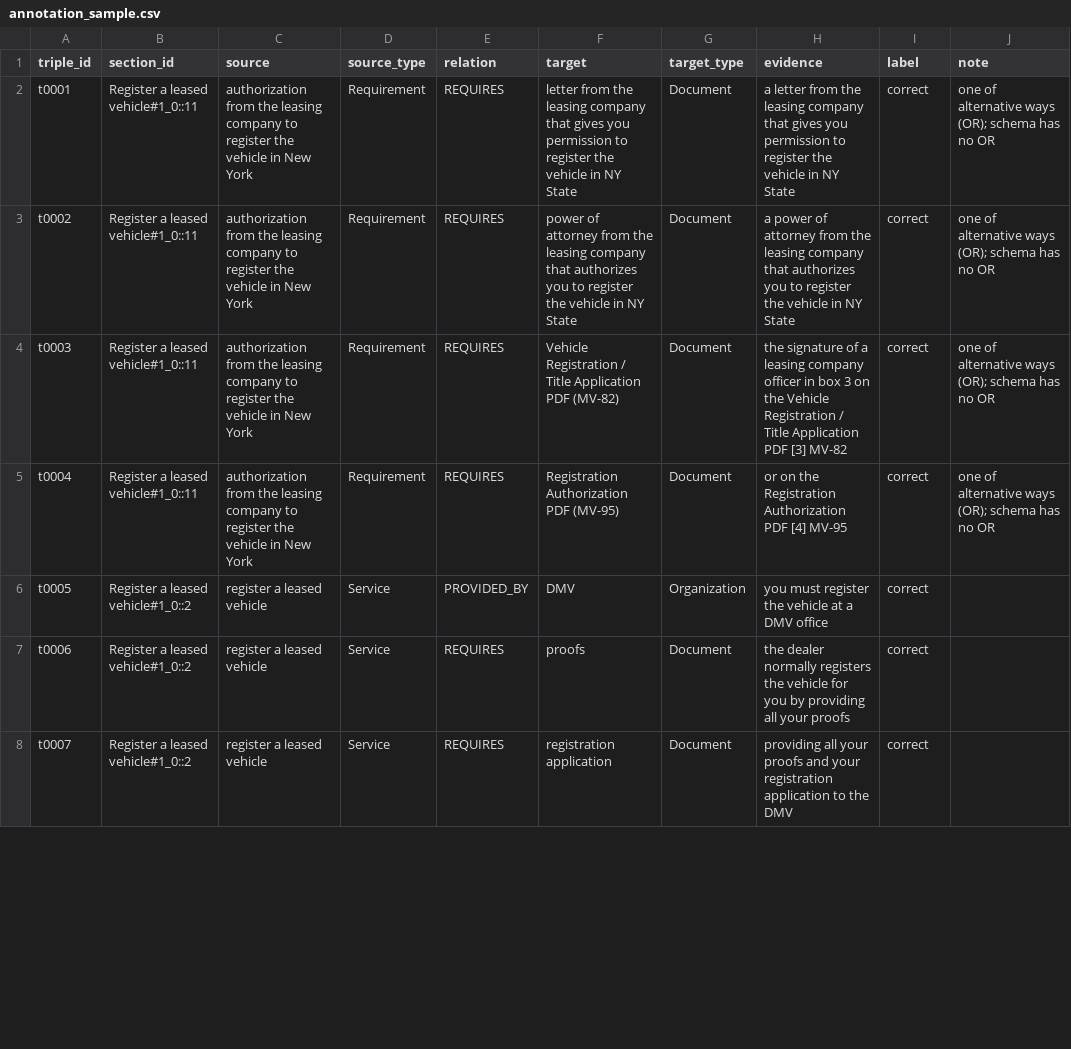
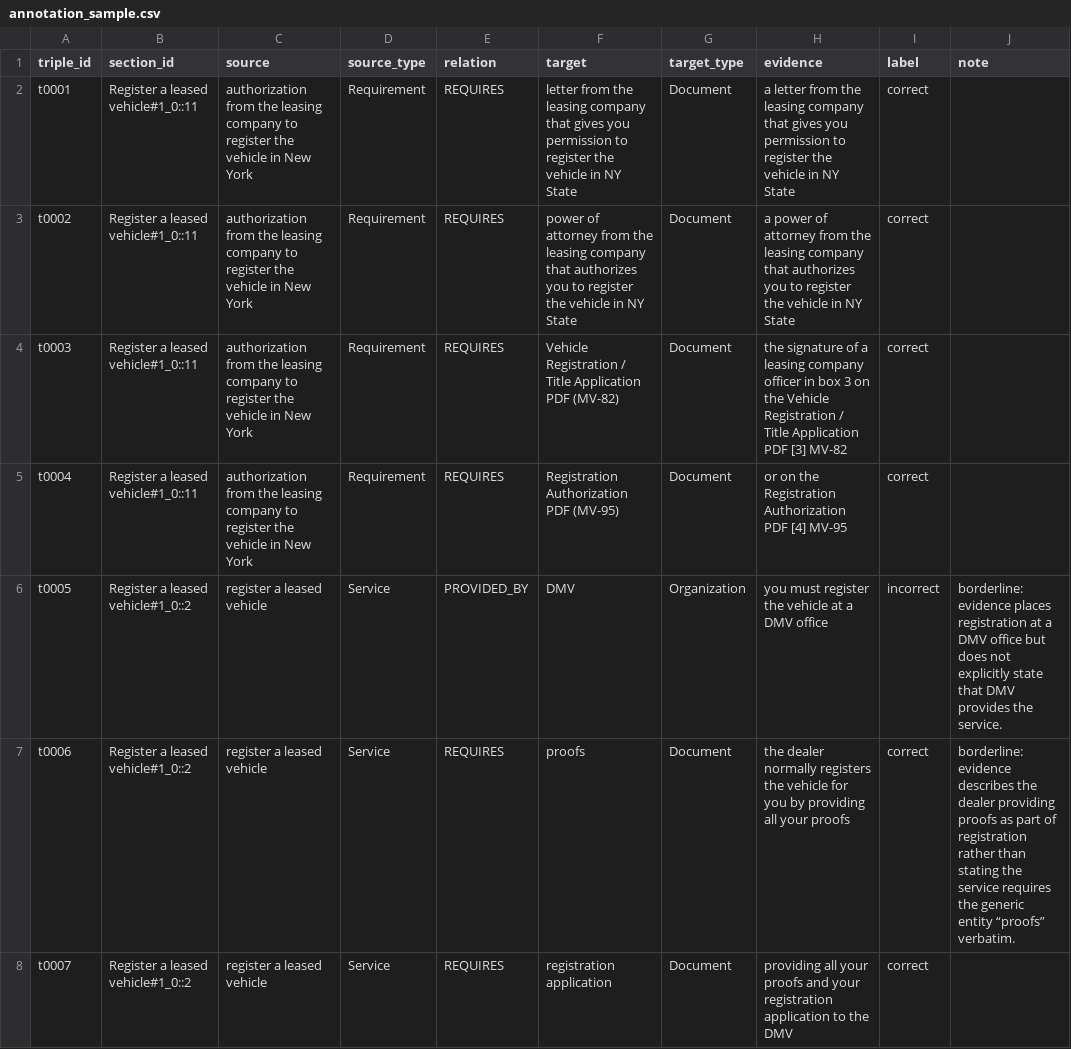
Before and after one commit to pnevmv/conversational-rag, a CSV file: experiments/kg/annotation_sample.csv, drawn as a sheet; only a part is shown; the diff covers the shown part only.

```diff
--- a/experiments/kg/annotation_sample.csv
+++ b/experiments/kg/annotation_sample.csv
@@ -1,8 +1,8 @@
 triple_id,section_id,source,source_type,relation,target,target_type,evidence,label,note
-t0001,Register a leased vehicle#1_0::11,authorization from the leasing company to register the vehicle in New York,Requirement,REQUIRES,letter from the leasing company that gives you permission to register the vehicle in NY State,Document,a letter from the leasing company that gives you permission to register the vehicle in NY State,correct,one of alternative ways (OR); schema has no OR
-t0002,Register a leased vehicle#1_0::11,authorization from the leasing company to register the vehicle in New York,Requirement,REQUIRES,power of attorney from the leasing company that authorizes you to register the vehicle in NY State,Document,a power of attorney from the leasing company that authorizes you to register the vehicle in NY State,correct,one of alternative ways (OR); schema has no OR
-t0003,Register a leased vehicle#1_0::11,authorization from the leasing company to register the vehicle in New York,Requirement,REQUIRES,Vehicle Registration / Title Application PDF (MV-82),Document,the signature of a leasing company officer in box 3 on the Vehicle Registration / Title Application PDF [3] MV-82,correct,one of alternative ways (OR); schema has no OR
-t0004,Register a leased vehicle#1_0::11,authorization from the leasing company to register the vehicle in New York,Requirement,REQUIRES,Registration Authorization PDF (MV-95),Document,or on the Registration Authorization PDF [4] MV-95,correct,one of alternative ways (OR); schema has no OR
-t0005,Register a leased vehicle#1_0::2,register a leased vehicle,Service,PROVIDED_BY,DMV,Organization,you must register the vehicle at a DMV office,correct,
-t0006,Register a leased vehicle#1_0::2,register a leased vehicle,Service,REQUIRES,proofs,Document,the dealer normally registers the vehicle for you by providing all your proofs,correct,
+t0001,Register a leased vehicle#1_0::11,authorization from the leasing company to register the vehicle in New York,Requirement,REQUIRES,letter from the leasing company that gives you permission to register the vehicle in NY State,Document,a letter from the leasing company that gives you permission to register the vehicle in NY State,correct,
+t0002,Register a leased vehicle#1_0::11,authorization from the leasing company to register the vehicle in New York,Requirement,REQUIRES,power of attorney from the leasing company that authorizes you to register the vehicle in NY State,Document,a power of attorney from the leasing company that authorizes you to register the vehicle in NY State,correct,
+t0003,Register a leased vehicle#1_0::11,authorization from the leasing company to register the vehicle in New York,Requirement,REQUIRES,Vehicle Registration / Title Application PDF (MV-82),Document,the signature of a leasing company officer in box 3 on the Vehicle Registration / Title Application PDF [3] MV-82,correct,
+t0004,Register a leased vehicle#1_0::11,authorization from the leasing company to register the vehicle in New York,Requirement,REQUIRES,Registration Authorization PDF (MV-95),Document,or on the Registration Authorization PDF [4] MV-95,correct,
+t0005,Register a leased vehicle#1_0::2,register a leased vehicle,Service,PROVIDED_BY,DMV,Organization,you must register the vehicle at a DMV office,incorrect,borderline: evidence places registration at a DMV office but does not explicitly state that DMV provides the service.
+t0006,Register a leased vehicle#1_0::2,register a leased vehicle,Service,REQUIRES,proofs,Document,the dealer normally registers the vehicle for you by providing all your proofs,correct,borderline: evidence describes the dealer providing proofs as part of registration rather than stating the service requires the generic entity “proofs” verbatim.
 t0007,Register a leased vehicle#1_0::2,register a leased vehicle,Service,REQUIRES,registration application,Document,providing all your proofs and your registration application to the DMV,correct,
```
Also changed, not shown: 118 edited cells elsewhere in this file, experiments/kg/annotation_control.csv, experiments/kg/annotation_missing.csv, 22 other files.
